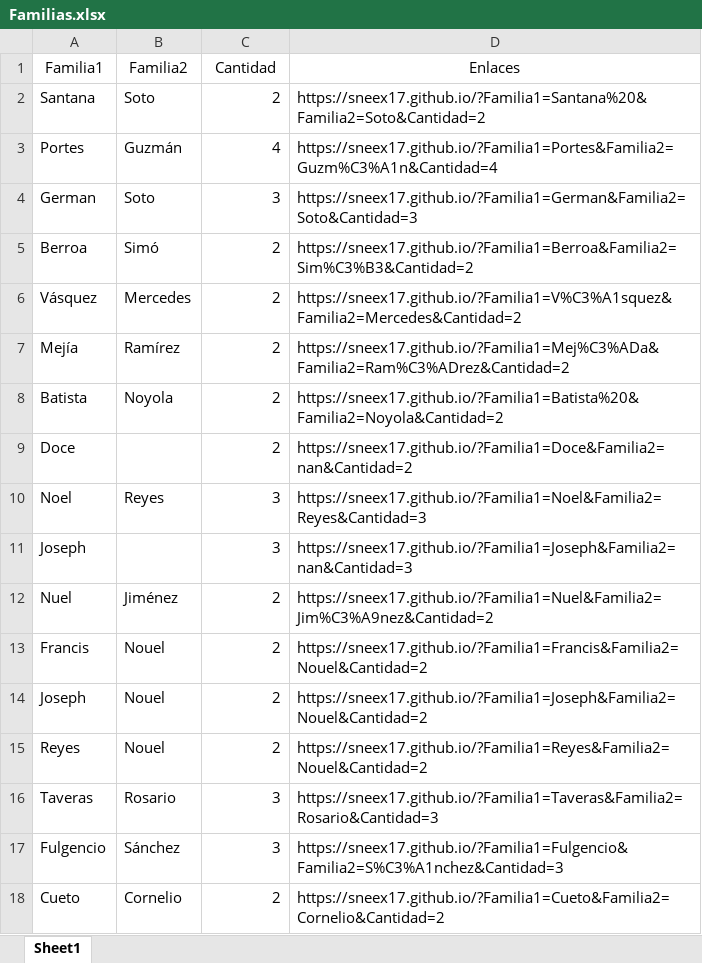
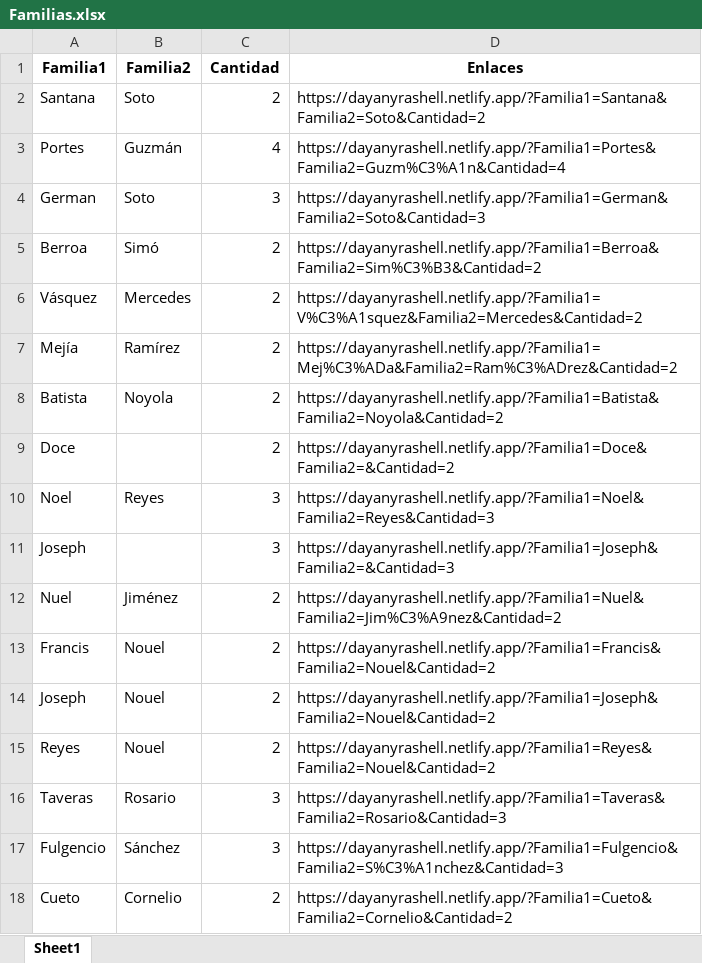
Before and after one commit to Sneex17/Sneex17.github.io, an Excel workbook: Familias.xlsx, sheet Sheet1, drawn as a sheet; values as stored, in another font and other column widths than the file's, no borders; the diff names each change by its address in the sheet, - before the commit and + after, or states it on an @@ line.

```diff
--- a/Familias.xlsx (sheet Sheet1)
+++ b/Familias.xlsx (sheet Sheet1)
-A1:D1 bold: off
+A1:D1 bold: on
-D2 (Enlaces): https://sneex17.github.io/?Familia1=Santana%20&Familia2=Soto&Cantidad=2
+D2 (Enlaces): https://dayanyrashell.netlify.app/?Familia1=Santana&Familia2=Soto&Cantidad=2
-D3 (Enlaces): https://sneex17.github.io/?Familia1=Portes&Familia2=Guzm%C3%A1n&Cantidad=4
+D3 (Enlaces): https://dayanyrashell.netlify.app/?Familia1=Portes&Familia2=Guzm%C3%A1n&Cantidad=4
-D4 (Enlaces): https://sneex17.github.io/?Familia1=German&Familia2=Soto&Cantidad=3
+D4 (Enlaces): https://dayanyrashell.netlify.app/?Familia1=German&Familia2=Soto&Cantidad=3
-D5 (Enlaces): https://sneex17.github.io/?Familia1=Berroa&Familia2=Sim%C3%B3&Cantidad=2
+D5 (Enlaces): https://dayanyrashell.netlify.app/?Familia1=Berroa&Familia2=Sim%C3%B3&Cantidad=2
-D6 (Enlaces): https://sneex17.github.io/?Familia1=V%C3%A1squez&Familia2=Mercedes&Cantidad=2
+D6 (Enlaces): https://dayanyrashell.netlify.app/?Familia1=V%C3%A1squez&Familia2=Mercedes&Cantidad=2
-D7 (Enlaces): https://sneex17.github.io/?Familia1=Mej%C3%ADa&Familia2=Ram%C3%ADrez&Cantidad=2
+D7 (Enlaces): https://dayanyrashell.netlify.app/?Familia1=Mej%C3%ADa&Familia2=Ram%C3%ADrez&Cantidad=2
-D8 (Enlaces): https://sneex17.github.io/?Familia1=Batista%20&Familia2=Noyola&Cantidad=2
+D8 (Enlaces): https://dayanyrashell.netlify.app/?Familia1=Batista&Familia2=Noyola&Cantidad=2
-D9 (Enlaces): https://sneex17.github.io/?Familia1=Doce&Familia2=nan&Cantidad=2
+D9 (Enlaces): https://dayanyrashell.netlify.app/?Familia1=Doce&Familia2=&Cantidad=2
-D10 (Enlaces): https://sneex17.github.io/?Familia1=Noel&Familia2=Reyes&Cantidad=3
+D10 (Enlaces): https://dayanyrashell.netlify.app/?Familia1=Noel&Familia2=Reyes&Cantidad=3
-D11 (Enlaces): https://sneex17.github.io/?Familia1=Joseph&Familia2=nan&Cantidad=3
+D11 (Enlaces): https://dayanyrashell.netlify.app/?Familia1=Joseph&Familia2=&Cantidad=3
-D12 (Enlaces): https://sneex17.github.io/?Familia1=Nuel&Familia2=Jim%C3%A9nez&Cantidad=2
+D12 (Enlaces): https://dayanyrashell.netlify.app/?Familia1=Nuel&Familia2=Jim%C3%A9nez&Cantidad=2
-D13 (Enlaces): https://sneex17.github.io/?Familia1=Francis&Familia2=Nouel&Cantidad=2
+D13 (Enlaces): https://dayanyrashell.netlify.app/?Familia1=Francis&Familia2=Nouel&Cantidad=2
-D14 (Enlaces): https://sneex17.github.io/?Familia1=Joseph&Familia2=Nouel&Cantidad=2
+D14 (Enlaces): https://dayanyrashell.netlify.app/?Familia1=Joseph&Familia2=Nouel&Cantidad=2
-D15 (Enlaces): https://sneex17.github.io/?Familia1=Reyes&Familia2=Nouel&Cantidad=2
+D15 (Enlaces): https://dayanyrashell.netlify.app/?Familia1=Reyes&Familia2=Nouel&Cantidad=2
-D16 (Enlaces): https://sneex17.github.io/?Familia1=Taveras&Familia2=Rosario&Cantidad=3
+D16 (Enlaces): https://dayanyrashell.netlify.app/?Familia1=Taveras&Familia2=Rosario&Cantidad=3
-D17 (Enlaces): https://sneex17.github.io/?Familia1=Fulgencio&Familia2=S%C3%A1nchez&Cantidad=3
+D17 (Enlaces): https://dayanyrashell.netlify.app/?Familia1=Fulgencio&Familia2=S%C3%A1nchez&Cantidad=3
-D18 (Enlaces): https://sneex17.github.io/?Familia1=Cueto&Familia2=Cornelio&Cantidad=2
+D18 (Enlaces): https://dayanyrashell.netlify.app/?Familia1=Cueto&Familia2=Cornelio&Cantidad=2
```
Also changed, not shown: Persona1 y Persona2.xlsx, Personales.xlsx, 2 other files.
